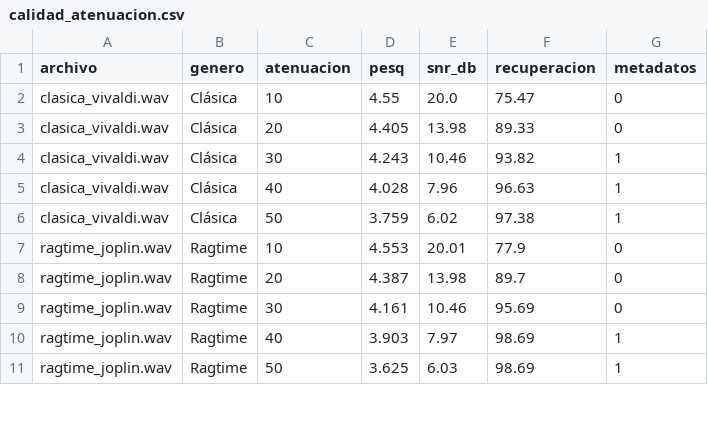
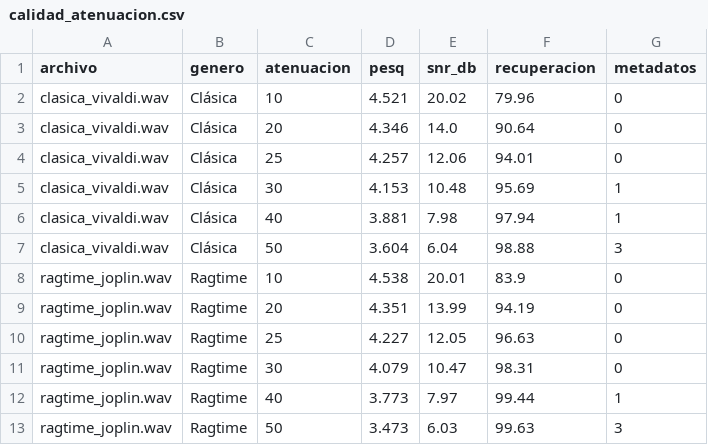
Before and after one commit to TorikTheGreat/MP6104_proyecto, a CSV file: resultados/calidad_atenuacion.csv, drawn as a sheet; only a part is shown; the diff covers the shown part only.

```diff
--- a/resultados/calidad_atenuacion.csv
+++ b/resultados/calidad_atenuacion.csv
@@ -1,11 +1,13 @@
 archivo,genero,atenuacion,pesq,snr_db,recuperacion,metadatos
-clasica_vivaldi.wav,Clásica,10,4.55,20.0,75.47,0
-clasica_vivaldi.wav,Clásica,20,4.405,13.98,89.33,0
-clasica_vivaldi.wav,Clásica,30,4.243,10.46,93.82,1
-clasica_vivaldi.wav,Clásica,40,4.028,7.96,96.63,1
-clasica_vivaldi.wav,Clásica,50,3.759,6.02,97.38,1
-ragtime_joplin.wav,Ragtime,10,4.553,20.01,77.9,0
-ragtime_joplin.wav,Ragtime,20,4.387,13.98,89.7,0
-ragtime_joplin.wav,Ragtime,30,4.161,10.46,95.69,0
-ragtime_joplin.wav,Ragtime,40,3.903,7.97,98.69,1
-ragtime_joplin.wav,Ragtime,50,3.625,6.03,98.69,1
+clasica_vivaldi.wav,Clásica,10,4.521,20.02,79.96,0
+clasica_vivaldi.wav,Clásica,20,4.346,14.0,90.64,0
+clasica_vivaldi.wav,Clásica,25,4.257,12.06,94.01,0
+clasica_vivaldi.wav,Clásica,30,4.153,10.48,95.69,1
+clasica_vivaldi.wav,Clásica,40,3.881,7.98,97.94,1
+clasica_vivaldi.wav,Clásica,50,3.604,6.04,98.88,3
+ragtime_joplin.wav,Ragtime,10,4.538,20.01,83.9,0
+ragtime_joplin.wav,Ragtime,20,4.351,13.99,94.19,0
+ragtime_joplin.wav,Ragtime,25,4.227,12.05,96.63,0
+ragtime_joplin.wav,Ragtime,30,4.079,10.47,98.31,0
+ragtime_joplin.wav,Ragtime,40,3.773,7.97,99.44,1
+ragtime_joplin.wav,Ragtime,50,3.473,6.03,99.63,3
```
Also changed, not shown: 2 added rows and 16 edited cells elsewhere in this file, resultados/calidad_retardos.csv, resultados/recuperacion_atenuacion_generos.csv, 29 other files.
